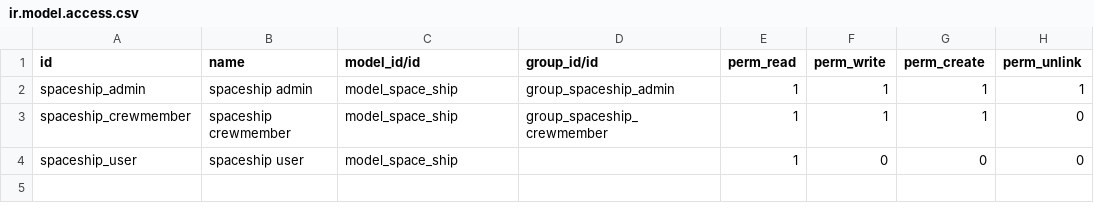
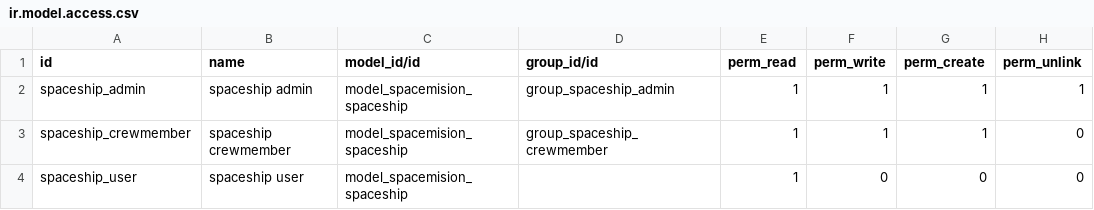
Before and after one commit to alexFlorido/odoo-integrateProject, a CSV file: security/ir.model.access.csv, drawn as a sheet.

```diff
--- a/security/ir.model.access.csv
+++ b/security/ir.model.access.csv
@@ -1,4 +1,4 @@
 id,name,model_id/id,group_id/id,perm_read,perm_write,perm_create,perm_unlink
-spaceship_admin,spaceship admin,model_space_ship,group_spaceship_admin,1,1,1,1
-spaceship_crewmember,spaceship crewmember,model_space_ship,group_spaceship_crewmember,1,1,1,0
-spaceship_user,spaceship user,model_space_ship,,1,0,0,0
+spaceship_admin,spaceship admin,model_spacemision_spaceship,group_spaceship_admin,1,1,1,1
+spaceship_crewmember,spaceship crewmember,model_spacemision_spaceship,group_spaceship_crewmember,1,1,1,0
+spaceship_user,spaceship user,model_spacemision_spaceship,,1,0,0,0
```
Also changed, not shown: 10 other files.
